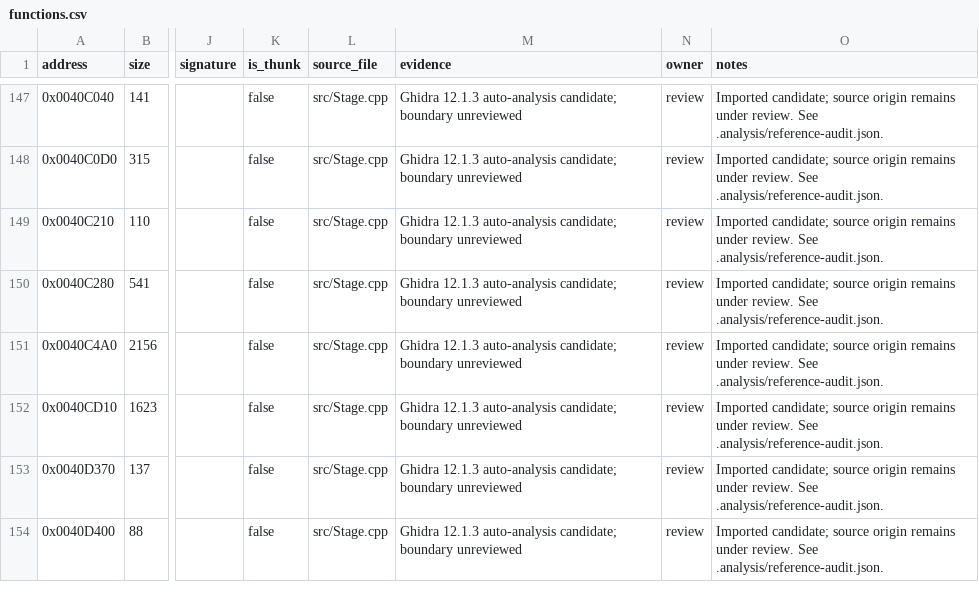
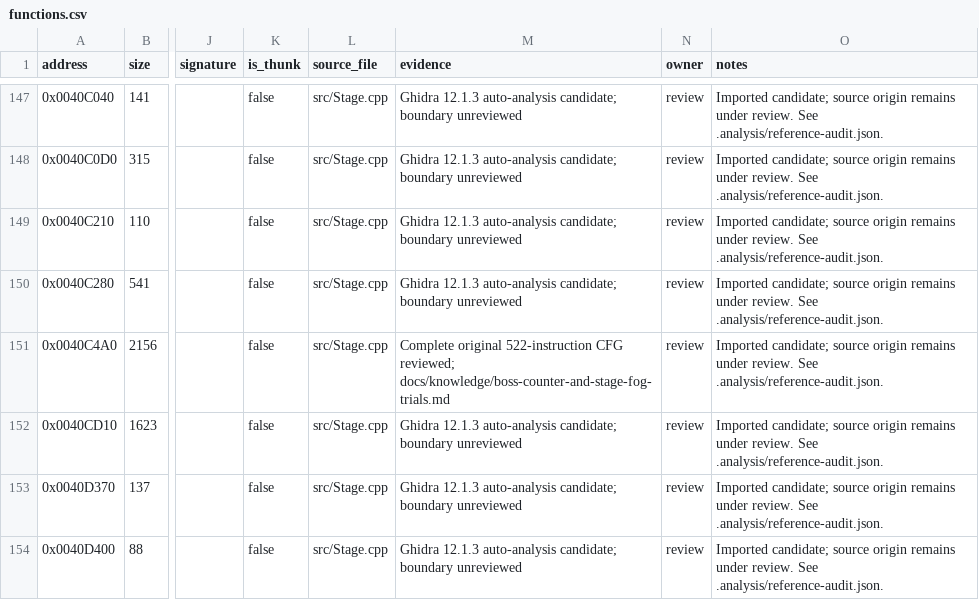
Before and after one commit to N0zoM1z0/th16, a CSV file: config/functions.csv, drawn as a sheet; only a part is shown, gaps mark what is left out; the diff names each change by its address in the sheet, - before the commit and + after, or states it on an @@ line.

Commit message:
Record Boss counter and complete stage fog source trials

```diff
--- a/config/functions.csv
+++ b/config/functions.csv
-M151 (evidence): Ghidra 12.1.3 auto-analysis candidate; boundary unreviewed
+M151 (evidence): Complete original 522-instruction CFG reviewed; docs/knowledge/boss-counter-and-stage-fog-trials.md
```
Also changed, not shown: 3 other files.
